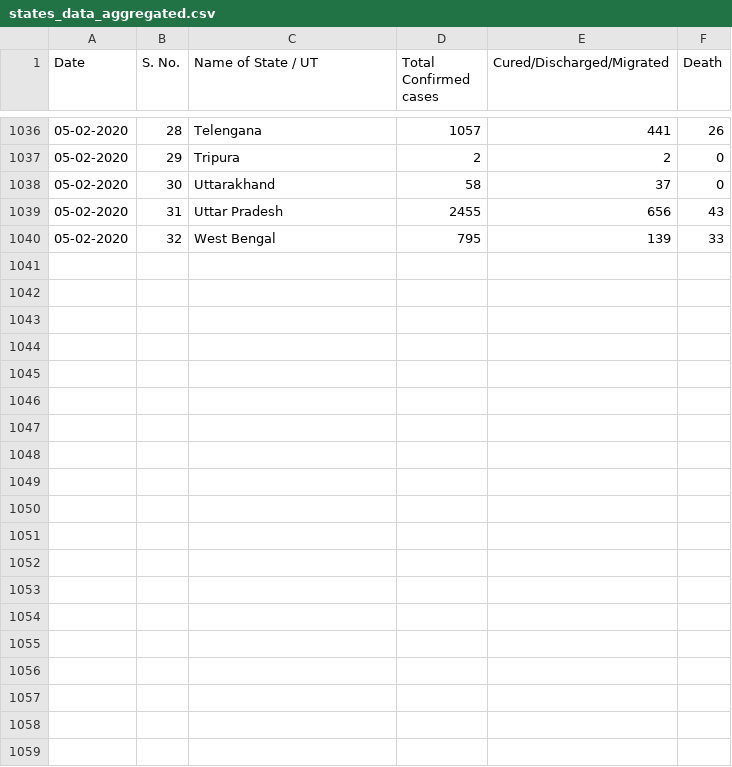
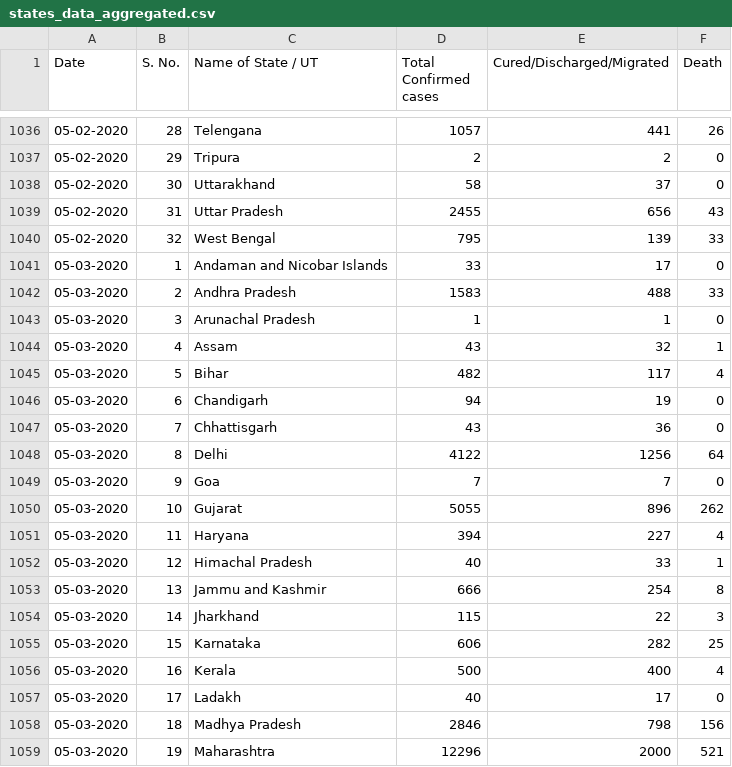
Before and after one commit to udaykadaboina/COVID19_India, a CSV file: data/states_data_aggregated.csv, drawn as a sheet; only a part is shown, gaps mark what is left out; the diff covers the shown part only; the diff names each change by its address in the sheet, - before the commit and + after, or states it on an @@ line.

```diff
--- a/data/states_data_aggregated.csv
+++ b/data/states_data_aggregated.csv
+row 1041: 05-03-2020 | 1 | Andaman and Nicobar Islands | 33 | 17 | 0
+row 1042: 05-03-2020 | 2 | Andhra Pradesh | 1583 | 488 | 33
+row 1043: 05-03-2020 | 3 | Arunachal Pradesh | 1 | 1 | 0
+row 1044: 05-03-2020 | 4 | Assam | 43 | 32 | 1
+row 1045: 05-03-2020 | 5 | Bihar | 482 | 117 | 4
+row 1046: 05-03-2020 | 6 | Chandigarh | 94 | 19 | 0
+row 1047: 05-03-2020 | 7 | Chhattisgarh | 43 | 36 | 0
+row 1048: 05-03-2020 | 8 | Delhi | 4122 | 1256 | 64
+row 1049: 05-03-2020 | 9 | Goa | 7 | 7 | 0
+row 1050: 05-03-2020 | 10 | Gujarat | 5055 | 896 | 262
+row 1051: 05-03-2020 | 11 | Haryana | 394 | 227 | 4
+row 1052: 05-03-2020 | 12 | Himachal Pradesh | 40 | 33 | 1
+row 1053: 05-03-2020 | 13 | Jammu and Kashmir | 666 | 254 | 8
+row 1054: 05-03-2020 | 14 | Jharkhand | 115 | 22 | 3
+row 1055: 05-03-2020 | 15 | Karnataka | 606 | 282 | 25
+row 1056: 05-03-2020 | 16 | Kerala | 500 | 400 | 4
+row 1057: 05-03-2020 | 17 | Ladakh | 40 | 17 | 0
+row 1058: 05-03-2020 | 18 | Madhya Pradesh | 2846 | 798 | 156
+row 1059: 05-03-2020 | 19 | Maharashtra | 12296 | 2000 | 521
```
Also changed, not shown: 13 added rows elsewhere in this file, 1 other file.
